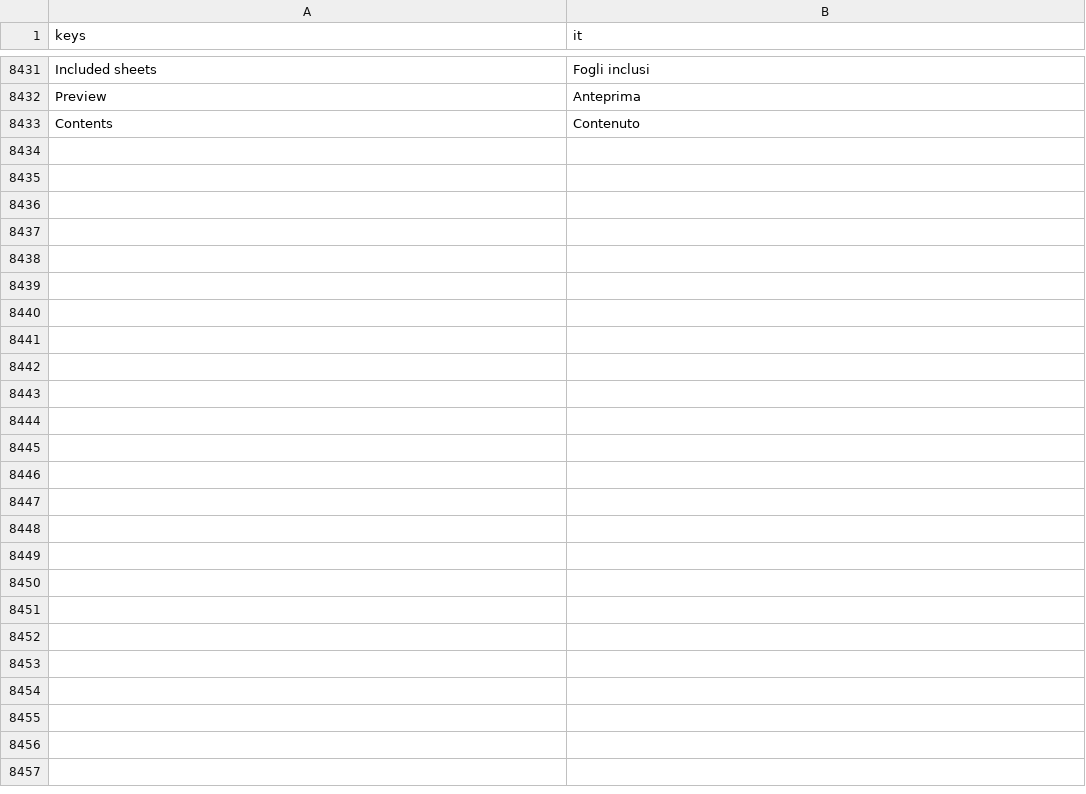
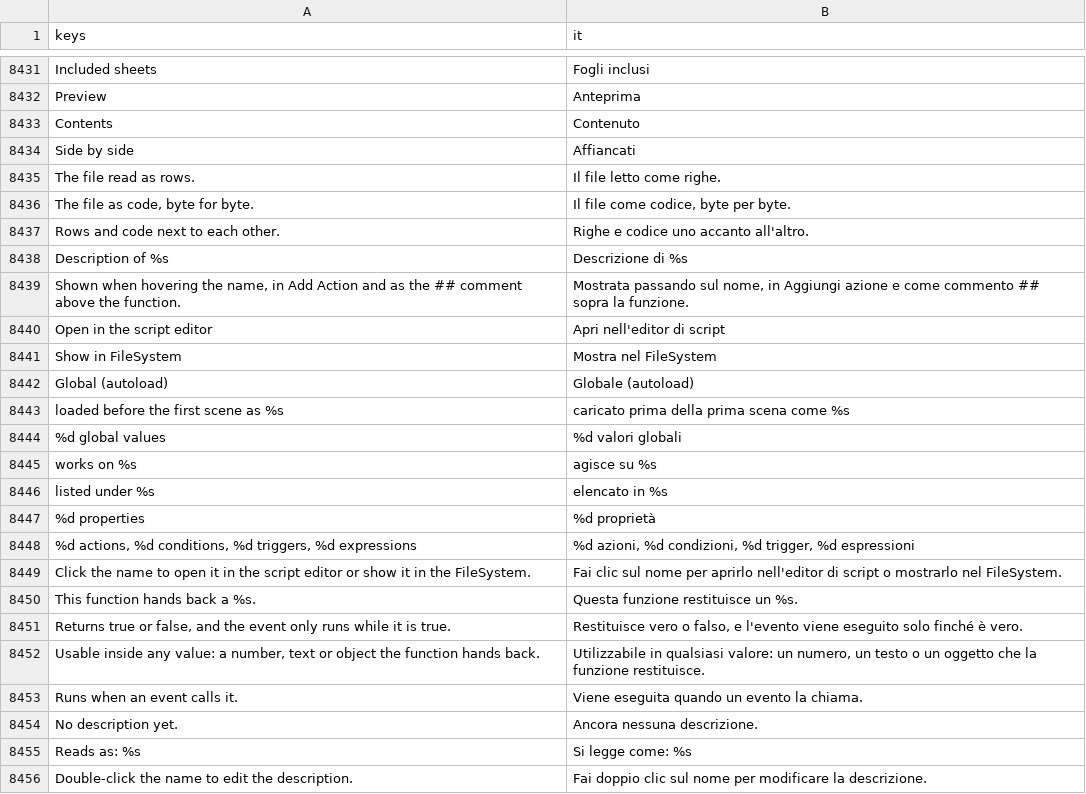
Before and after one commit to SalmanShhh/Godot-EventSheet-Visual-Scripting, a CSV file: addons/eventsheet/translations/it.csv, drawn as a sheet; only a part is shown, gaps mark what is left out; the diff names each change by its address in the sheet, - before the commit and + after, or states it on an @@ line.

```diff
--- a/addons/eventsheet/translations/it.csv
+++ b/addons/eventsheet/translations/it.csv
+row 8434: Side by side | Affiancati
+row 8435: The file read as rows. | Il file letto come righe.
+row 8436: The file as code, byte for byte. | Il file come codice, byte per byte.
+row 8437: Rows and code next to each other. | Righe e codice uno accanto all'altro.
+row 8438: Description of %s | Descrizione di %s
+row 8439: Shown when hovering the name, in Add Action and as the ## comment above the function. | Mostrata passando sul nome, in Aggiungi azione e come commento ## sopra la funzione.
+row 8440: Open in the script editor | Apri nell'editor di script
+row 8441: Show in FileSystem | Mostra nel FileSystem
+row 8442: Global (autoload) | Globale (autoload)
+row 8443: loaded before the first scene as %s | caricato prima della prima scena come %s
+row 8444: %d global values | %d valori globali
+row 8445: works on %s | agisce su %s
+row 8446: listed under %s | elencato in %s
+row 8447: %d properties | %d proprietà
+row 8448: %d actions, %d conditions, %d triggers, %d expressions | %d azioni, %d condizioni, %d trigger, %d espressioni
+row 8449: Click the name to open it in the script editor or show it in the FileSystem. | Fai clic sul nome per aprirlo nell'editor di script o mostrarlo nel FileSystem.
+row 8450: This function hands back a %s. | Questa funzione restituisce un %s.
+row 8451: Returns true or false, and the event only runs while it is true. | Restituisce vero o falso, e l'evento viene eseguito solo finché è vero.
+row 8452: Usable inside any value: a number, text or object the function hands back. | Utilizzabile in qualsiasi valore: un numero, un testo o un oggetto che la funzione restituisce.
+row 8453: Runs when an event calls it. | Viene eseguita quando un evento la chiama.
+row 8454: No description yet. | Ancora nessuna descrizione.
+row 8455: Reads as: %s | Si legge come: %s
+row 8456: Double-click the name to edit the description. | Fai doppio clic sul nome per modificare la descrizione.
```
Also changed, not shown: addons/eventsheet/translations/TEMPLATE.csv, addons/eventsheet/translations/es.csv, 40 other files.
